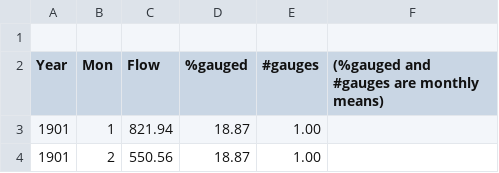
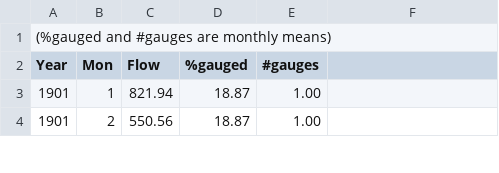
Before and after one commit to nikaslukyanov/Math-Modeling-Comp-2025, a CSV file: Great Lakes Data/runoff_ont_arm.csv, drawn as a sheet; only a part is shown.

Commit message:
Update runoff_ont_arm.csv

```diff
--- a/Great Lakes Data/runoff_ont_arm.csv
+++ b/Great Lakes Data/runoff_ont_arm.csv
@@ -1,3 +1,3 @@
-
-Year,Mon,    Flow, %gauged, #gauges, (%gauged and #gauges are monthly means)
+(%gauged and #gauges are monthly means)
+Year,Mon,    Flow, %gauged, #gauges,
 1901,  1,  821.94,   18.87,    1.00
```
